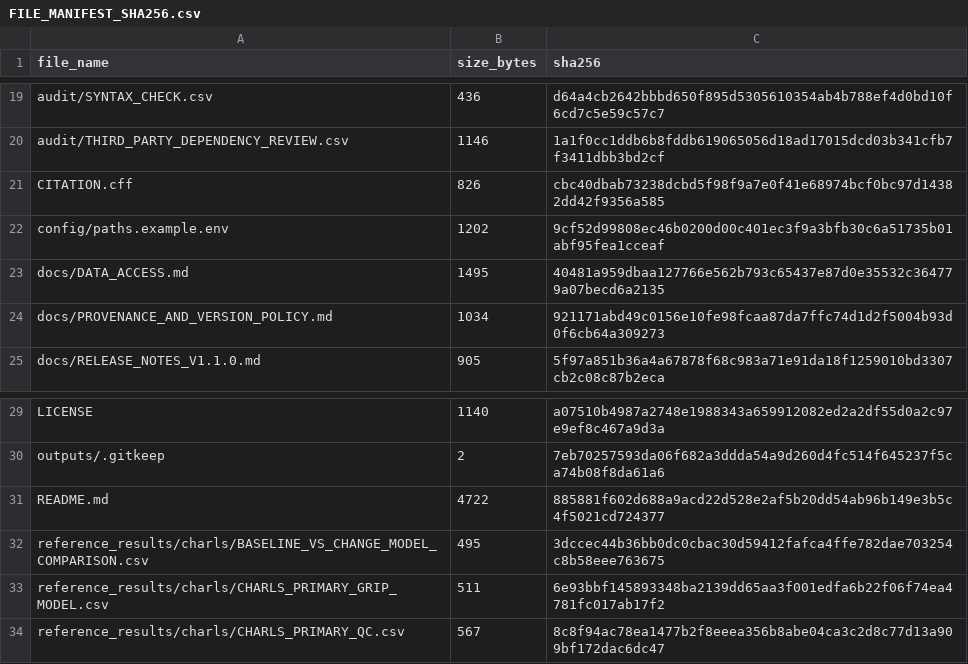
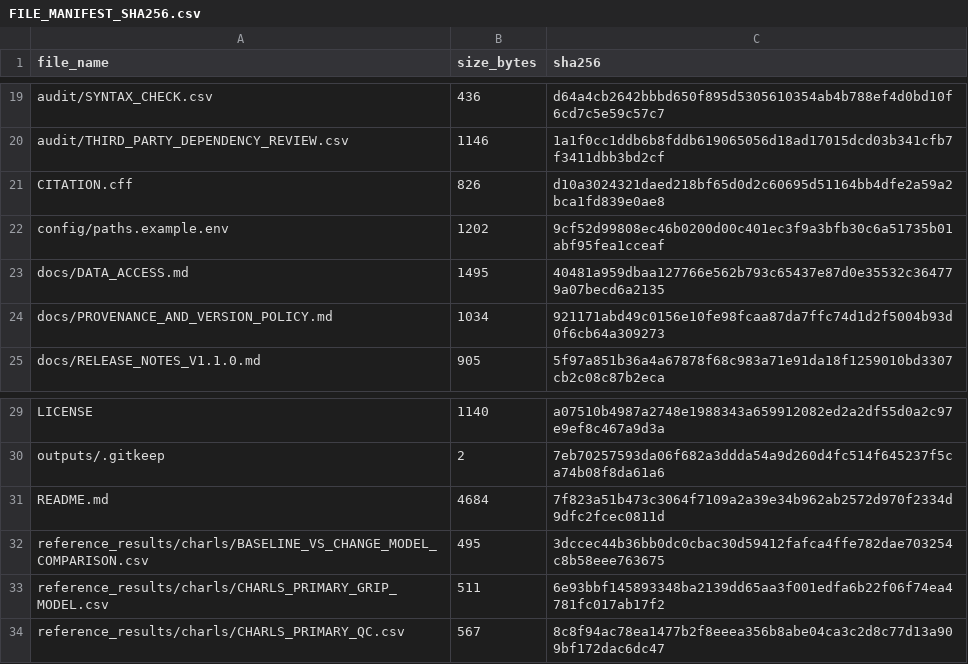
Before and after one commit to Galenxsu/charls-elsa-physical-function-activity-limitations, a CSV file: FILE_MANIFEST_SHA256.csv, drawn as a sheet; only a part is shown, gaps mark what is left out.

```diff
--- a/FILE_MANIFEST_SHA256.csv
+++ b/FILE_MANIFEST_SHA256.csv
@@ -20,3 +20,3 @@
 "audit/THIRD_PARTY_DEPENDENCY_REVIEW.csv","1146","1a1f0cc1ddb6b8fddb619065056d18ad17015dcd03b341cfb7f3411dbb3bd2cf"
-"CITATION.cff","826","cbc40dbab73238dcbd5f98f9a7e0f41e68974bcf0bc97d14382dd42f9356a585"
+"CITATION.cff","826","d10a3024321daed218bf65d0d2c60695d51164bb4dfe2a59a2bca1fd839e0ae8"
 "config/paths.example.env","1202","9cf52d99808ec46b0200d00c401ec3f9a3bfb30c6a51735b01abf95fea1cceaf"
@@ -30,3 +30,3 @@
 "outputs/.gitkeep","2","7eb70257593da06f682a3ddda54a9d260d4fc514f645237f5ca74b08f8da61a6"
-"README.md","4722","885881f602d688a9acd22d528e2af5b20dd54ab96b149e3b5c4f5021cd724377"
+"README.md","4684","7f823a51b473c3064f7109a2a39e34b962ab2572d970f2334d9dfc2fcec0811d"
 "reference_results/charls/BASELINE_VS_CHANGE_MODEL_COMPARISON.csv","495","3dccec44b36bb0dc0cbac30d59412fafca4ffe782dae703254c8b58eee763675"
```
Also changed, not shown: 2 other files.
